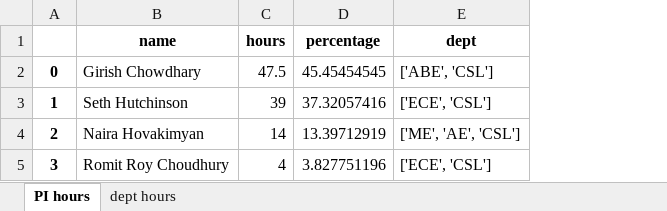
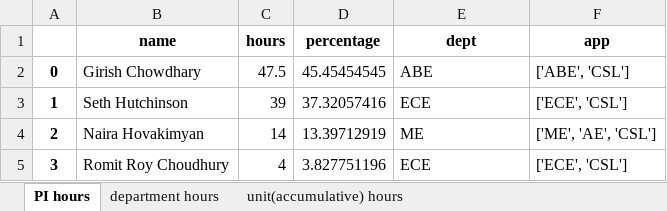
Before and after one commit to bo-rc/IRL-Lab-Utilization, an Excel workbook: output/2016-11.xlsx, sheet PI hours, drawn as a sheet; values as stored, in another font and other column widths than the file's, no borders; the diff names each change by its address in the sheet, - before the commit and + after, or states it on an @@ line.

```diff
--- a/output/2016-11.xlsx (sheet PI hours)
+++ b/output/2016-11.xlsx (sheet PI hours)
-sheet tab: dept hours
+sheet tab: department hours
+sheet tab: unit(accumulative) hours
+column F (app), rows 2-5: ['ABE', 'CSL'] | ['ECE', 'CSL'] | ['ME', 'AE', 'CSL'] | ['ECE', 'CSL']
-E2 (dept): ['ABE', 'CSL']
+E2 (dept): ABE
-E3 (dept): ['ECE', 'CSL']
+E3 (dept): ECE
-E4 (dept): ['ME', 'AE', 'CSL']
+E4 (dept): ME
-E5 (dept): ['ECE', 'CSL']
+E5 (dept): ECE
```
Also changed, not shown: sheet department hours, output/2016-12.xlsx, output/2017-2.xlsx, 29 other files.
